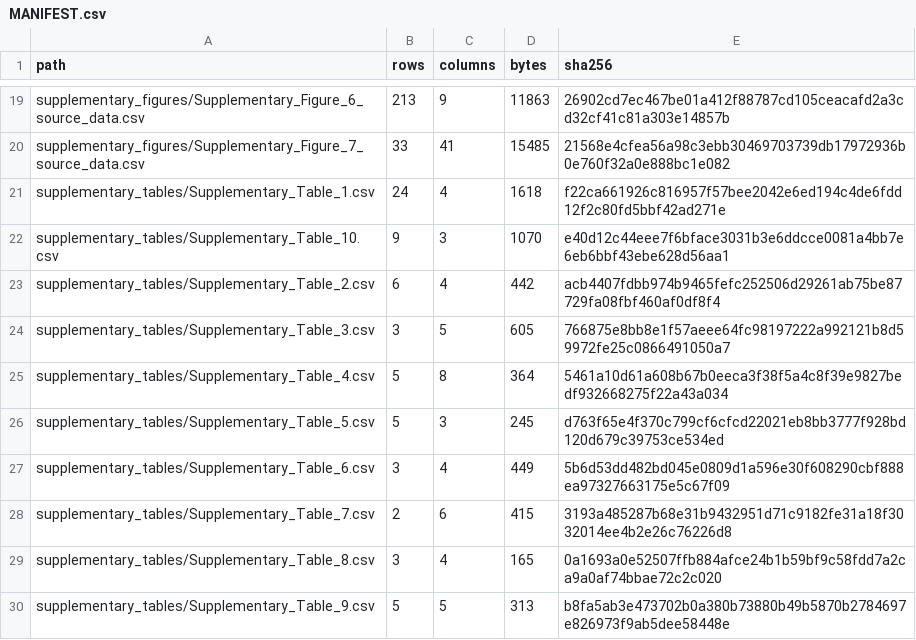
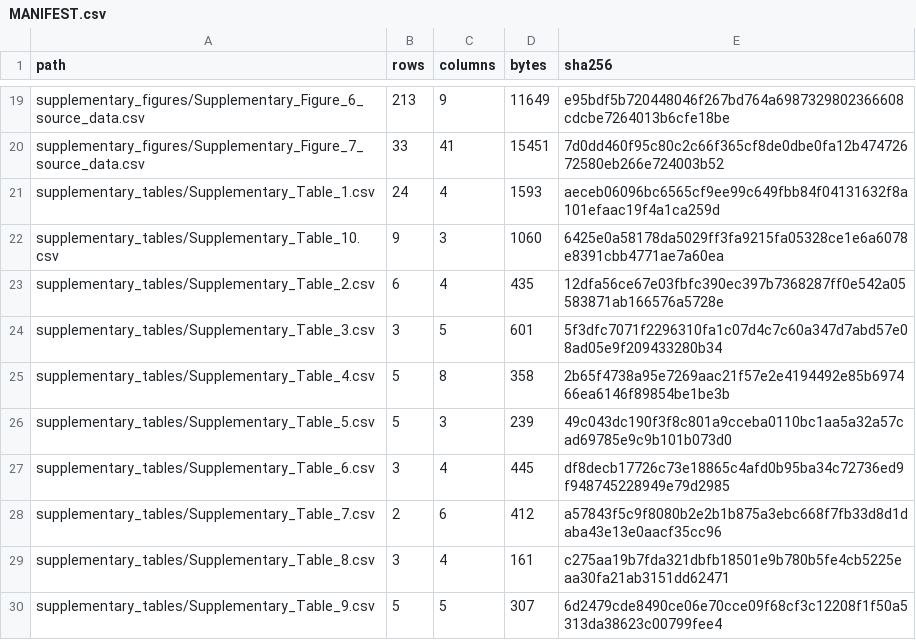
Before and after one commit to zhenbeizhang/hormuz-maritime-activity-gap, a CSV file: article_data/MANIFEST.csv, drawn as a sheet; only a part is shown, gaps mark what is left out; the diff covers the shown part only; the diff names each change by its address in the sheet, - before the commit and + after, or states it on an @@ line.

```diff
--- a/article_data/MANIFEST.csv
+++ b/article_data/MANIFEST.csv
-D19 (bytes): 11863
+D19 (bytes): 11649
-E19 (sha256): 26902cd7ec467be01a412f88787cd105ceacafd2a3cd32cf41c81a303e14857b
+E19 (sha256): e95bdf5b720448046f267bd764a6987329802366608cdcbe7264013b6cfe18be
-D20 (bytes): 15485
+D20 (bytes): 15451
-E20 (sha256): 21568e4cfea56a98c3ebb30469703739db17972936b0e760f32a0e888bc1e082
+E20 (sha256): 7d0dd460f95c80c2c66f365cf8de0dbe0fa12b47472672580eb266e724003b52
-D21 (bytes): 1618
+D21 (bytes): 1593
-E21 (sha256): f22ca661926c816957f57bee2042e6ed194c4de6fdd12f2c80fd5bbf42ad271e
+E21 (sha256): aeceb06096bc6565cf9ee99c649fbb84f04131632f8a101efaac19f4a1ca259d
-D22 (bytes): 1070
+D22 (bytes): 1060
-E22 (sha256): e40d12c44eee7f6bface3031b3e6ddcce0081a4bb7e6eb6bbf43ebe628d56aa1
+E22 (sha256): 6425e0a58178da5029ff3fa9215fa05328ce1e6a6078e8391cbb4771ae7a60ea
-D23 (bytes): 442
+D23 (bytes): 435
-E23 (sha256): acb4407fdbb974b9465fefc252506d29261ab75be87729fa08fbf460af0df8f4
+E23 (sha256): 12dfa56ce67e03fbfc390ec397b7368287ff0e542a05583871ab166576a5728e
-D24 (bytes): 605
+D24 (bytes): 601
-E24 (sha256): 766875e8bb8e1f57aeee64fc98197222a992121b8d59972fe25c0866491050a7
+E24 (sha256): 5f3dfc7071f2296310fa1c07d4c7c60a347d7abd57e08ad05e9f209433280b34
-D25 (bytes): 364
+D25 (bytes): 358
-E25 (sha256): 5461a10d61a608b67b0eeca3f38f5a4c8f39e9827bedf932668275f22a43a034
+E25 (sha256): 2b65f4738a95e7269aac21f57e2e4194492e85b697466ea6146f89854be1be3b
-D26 (bytes): 245
+D26 (bytes): 239
-E26 (sha256): d763f65e4f370c799cf6cfcd22021eb8bb3777f928bd120d679c39753ce534ed
+E26 (sha256): 49c043dc190f3f8c801a9cceba0110bc1aa5a32a57cad69785e9c9b101b073d0
-D27 (bytes): 449
+D27 (bytes): 445
-E27 (sha256): 5b6d53dd482bd045e0809d1a596e30f608290cbf888ea97327663175e5c67f09
+E27 (sha256): df8decb17726c73e18865c4afd0b95ba34c72736ed9f948745228949e79d2985
-D28 (bytes): 415
+D28 (bytes): 412
-E28 (sha256): 3193a485287b68e31b9432951d71c9182fe31a18f3032014ee4b2e26c76226d8
+E28 (sha256): a57843f5c9f8080b2e2b1b875a3ebc668f7fb33d8d1daba43e13e0aacf35cc96
-D29 (bytes): 165
+D29 (bytes): 161
-E29 (sha256): 0a1693a0e52507ffb884afce24b1b59bf9c58fdd7a2ca9a0af74bbae72c2c020
+E29 (sha256): c275aa19b7fda321dbfb18501e9b780b5fe4cb5225eaa30fa21ab3151dd62471
-D30 (bytes): 313
+D30 (bytes): 307
-E30 (sha256): b8fa5ab3e473702b0a380b73880b49b5870b2784697e826973f9ab5dee58448e
+E30 (sha256): 6d2479cde8490ce06e70cce09f68cf3c12208f1f50a5313da38623c00799fee4
```
Also changed, not shown: 32 edited cells elsewhere in this file, 1 other file.
